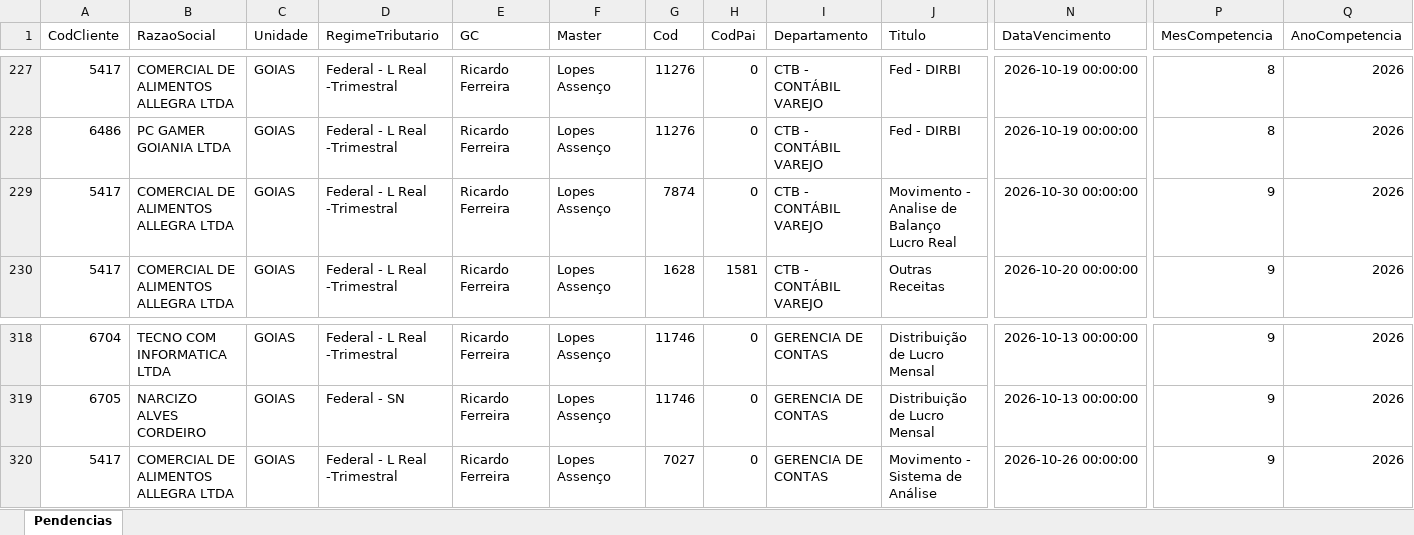
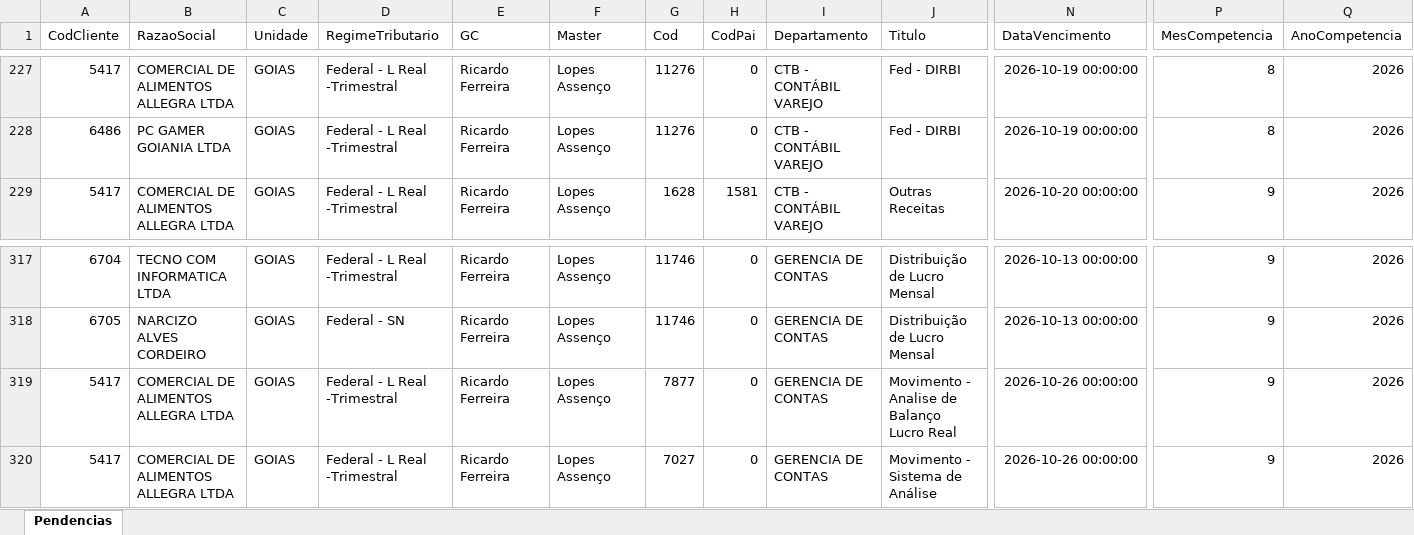
Before and after one commit to Controladoria-MG/Tarefas-baixadas, an Excel workbook: data/base/goias.xlsx, sheet Pendencias, drawn as a sheet; only a part is shown, gaps mark what is left out; values as stored, in another font and other column widths than the file's, no borders; removed rows and columns are numbered as before the commit, all else as after; rows hold the shown columns only; the diff names each change by its address in the sheet, - before the commit and + after, or states it on an @@ line.

```diff
--- a/data/base/goias.xlsx (sheet Pendencias)
+++ b/data/base/goias.xlsx (sheet Pendencias)
-row 229: 5417 | COMERCIAL DE ALIMENTOS ALLEGRA LTDA | GOIAS | Federal - L Real -Trimestral | Ricardo Ferreira | Lopes Assenço | 7874 | 0 | CTB - CONTÁBIL VAREJO | Movimento - Analise de Balanço Lucro Real | 2026-10-30 00:00:00 | 9 | 2026
+row 319: 5417 | COMERCIAL DE ALIMENTOS ALLEGRA LTDA | GOIAS | Federal - L Real -Trimestral | Ricardo Ferreira | Lopes Assenço | 7877 | 0 | GERENCIA DE CONTAS | Movimento - Analise de Balanço Lucro Real | 2026-10-26 00:00:00 | 9 | 2026
```
Also changed, not shown: data/base/santos.xlsx, 4 other files.
